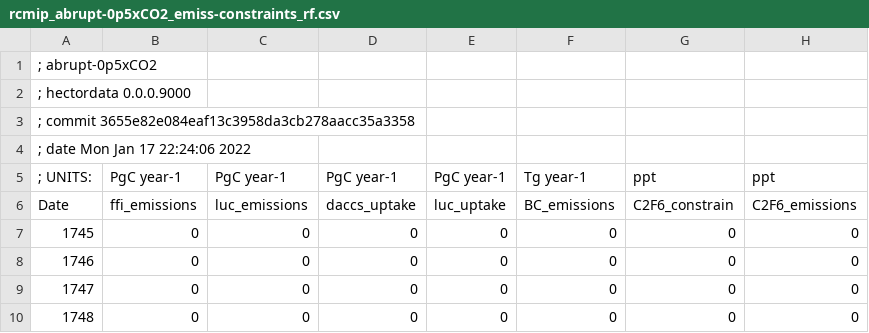
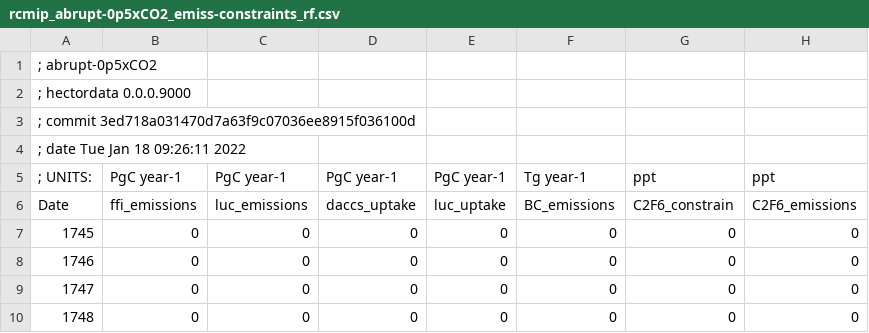
Before and after one commit to JGCRI/hectordata, a CSV file: inst/input/tables/rcmip_abrupt-0p5xCO2_emiss-constraints_rf.csv, drawn as a sheet; only a part is shown; the diff names each change by its address in the sheet, - before the commit and + after, or states it on an @@ line.

```diff
--- a/inst/input/tables/rcmip_abrupt-0p5xCO2_emiss-constraints_rf.csv
+++ b/inst/input/tables/rcmip_abrupt-0p5xCO2_emiss-constraints_rf.csv
-A3: ; commit 3655e82e084eaf13c3958da3cb278aacc35a3358
+A3: ; commit 3ed718a031470d7a63f9c07036ee8915f036100d
-A4: ; date Mon Jan 17 22:24:06 2022
+A4: ; date Tue Jan 18 09:26:11 2022
```
Also changed, not shown: inst/input/tables/rcmip_1pctCO2-4xext_emiss-constraints_rf.csv, inst/input/tables/rcmip_1pctCO2_emiss-constraints_rf.csv, 5 other files.
